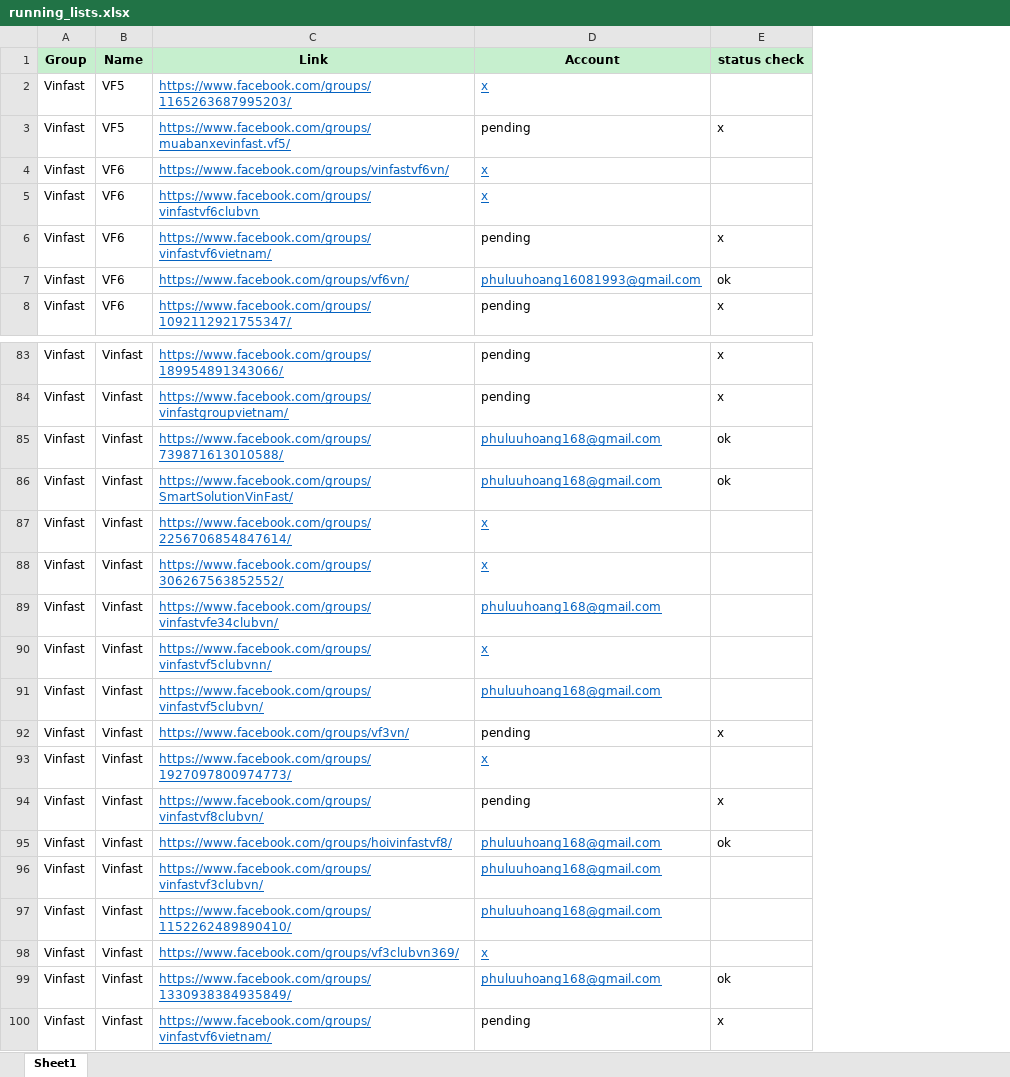
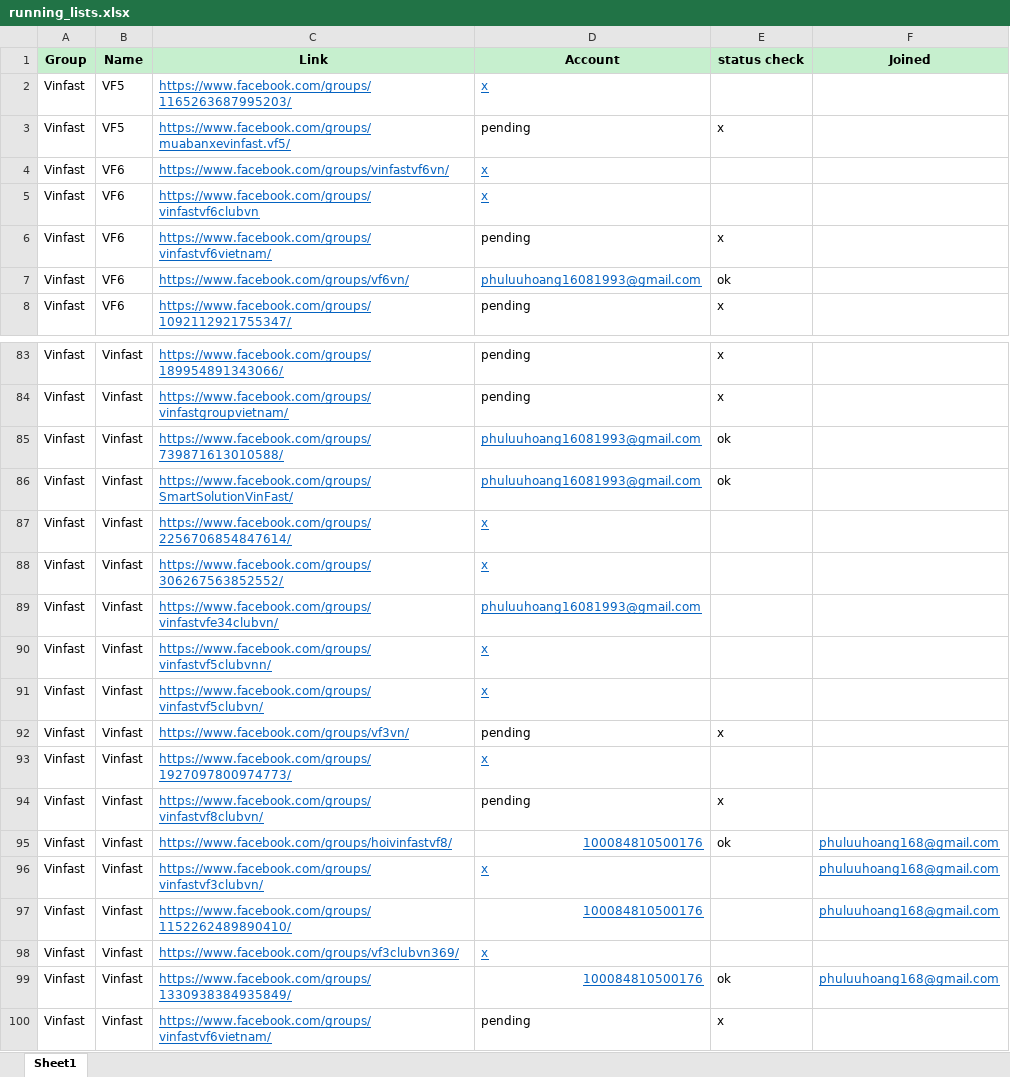
Before and after one commit to SpiritPhu/FB-Affiliate-Bot, an Excel workbook: data/running_lists.xlsx, sheet Sheet1, drawn as a sheet; only a part is shown, gaps mark what is left out; values as stored, in another font and other column widths than the file's, no borders; the diff covers the shown part only; the diff names each change by its address in the sheet, - before the commit and + after, or states it on an @@ line.

```diff
--- a/data/running_lists.xlsx (sheet Sheet1)
+++ b/data/running_lists.xlsx (sheet Sheet1)
+column F (Joined), rows 95-99: phuluuhoang168@gmail.com | phuluuhoang168@gmail.com | phuluuhoang168@gmail.com |  | phuluuhoang168@gmail.com
-D85:D86 (Account): phuluuhoang168@gmail.com
+D85:D86 (Account): phuluuhoang16081993@gmail.com
-D89 (Account): phuluuhoang168@gmail.com
+D89 (Account): phuluuhoang16081993@gmail.com
-D91 (Account): phuluuhoang168@gmail.com
+D91 (Account): x
-D95 (Account): phuluuhoang168@gmail.com
+D95 (Account): 100084810500176
-D96 (Account): phuluuhoang168@gmail.com
+D96 (Account): x
-D97 (Account): phuluuhoang168@gmail.com
+D97 (Account): 100084810500176
-D99 (Account): phuluuhoang168@gmail.com
+D99 (Account): 100084810500176
```
Also changed, not shown: 10 added rows and 22 edited cells elsewhere in this sheet.
